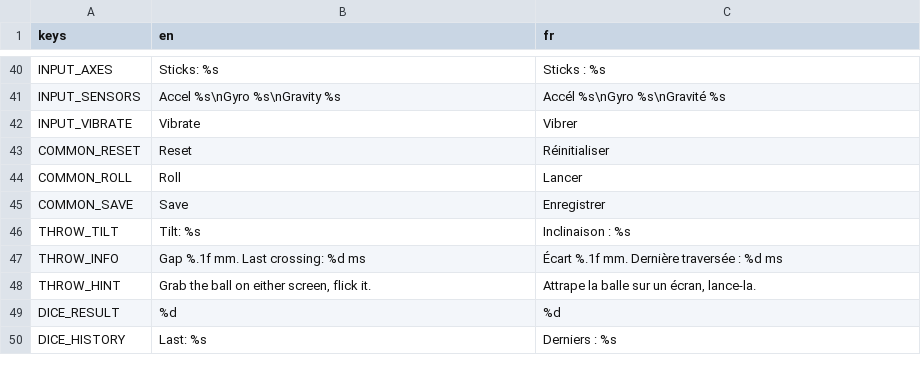
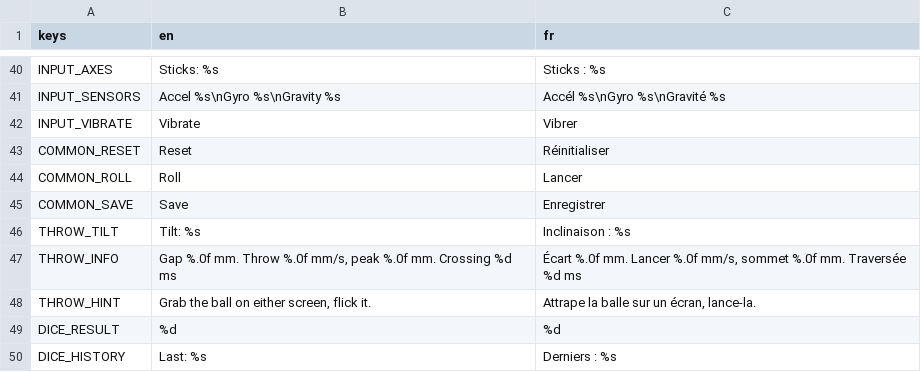
Before and after one commit to P1tayaa/godot-dual-core, a CSV file: i18n/strings.csv, drawn as a sheet; only a part is shown, gaps mark what is left out.

```diff
--- a/i18n/strings.csv
+++ b/i18n/strings.csv
@@ -46,3 +46,3 @@ COMMON_SAVE,Save,Enregistrer
 THROW_TILT,Tilt: %s,Inclinaison : %s
-THROW_INFO,"Gap %.1f mm. Last crossing: %d ms","Écart %.1f mm. Dernière traversée : %d ms"
+THROW_INFO,"Gap %.0f mm. Throw %.0f mm/s, peak %.0f mm. Crossing %d ms","Écart %.0f mm. Lancer %.0f mm/s, sommet %.0f mm. Traversée %d ms"
 THROW_HINT,"Grab the ball on either screen, flick it.","Attrape la balle sur un écran, lance-la."
```
Also changed, not shown: 8 other files.
